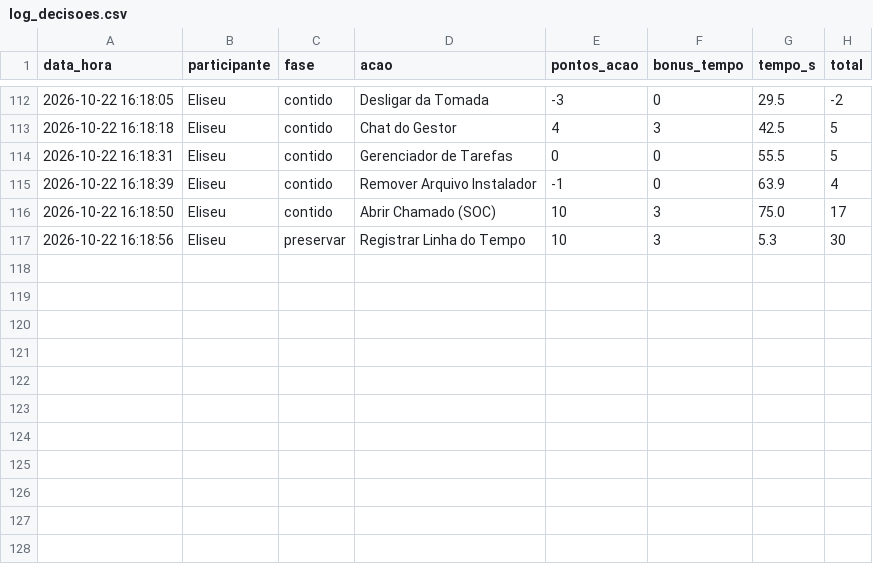
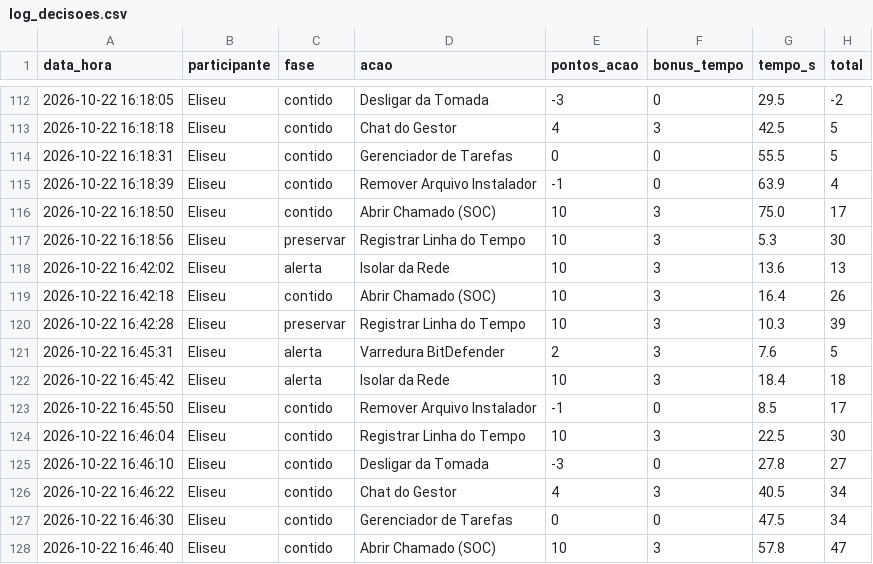
Before and after one commit to elyzel/TableTop_CTIC, a CSV file: dados/log_decisoes.csv, drawn as a sheet; only a part is shown, gaps mark what is left out; the diff names each change by its address in the sheet, - before the commit and + after, or states it on an @@ line.

Commit message:
Fase 1 - Máquina Contaminada Concluída

```diff
--- a/dados/log_decisoes.csv
+++ b/dados/log_decisoes.csv
+row 118: 2026-10-22 16:42:02 | Eliseu | alerta | Isolar da Rede | 10 | 3 | 13.6 | 13
+row 119: 2026-10-22 16:42:18 | Eliseu | contido | Abrir Chamado (SOC) | 10 | 3 | 16.4 | 26
+row 120: 2026-10-22 16:42:28 | Eliseu | preservar | Registrar Linha do Tempo | 10 | 3 | 10.3 | 39
+row 121: 2026-10-22 16:45:31 | Eliseu | alerta | Varredura BitDefender | 2 | 3 | 7.6 | 5
+row 122: 2026-10-22 16:45:42 | Eliseu | alerta | Isolar da Rede | 10 | 3 | 18.4 | 18
+row 123: 2026-10-22 16:45:50 | Eliseu | contido | Remover Arquivo Instalador | -1 | 0 | 8.5 | 17
+row 124: 2026-10-22 16:46:04 | Eliseu | contido | Registrar Linha do Tempo | 10 | 3 | 22.5 | 30
+row 125: 2026-10-22 16:46:10 | Eliseu | contido | Desligar da Tomada | -3 | 0 | 27.8 | 27
+row 126: 2026-10-22 16:46:22 | Eliseu | contido | Chat do Gestor | 4 | 3 | 40.5 | 34
+row 127: 2026-10-22 16:46:30 | Eliseu | contido | Gerenciador de Tarefas | 0 | 0 | 47.5 | 34
+row 128: 2026-10-22 16:46:40 | Eliseu | contido | Abrir Chamado (SOC) | 10 | 3 | 57.8 | 47
```
Also changed, not shown: 1 other file.
